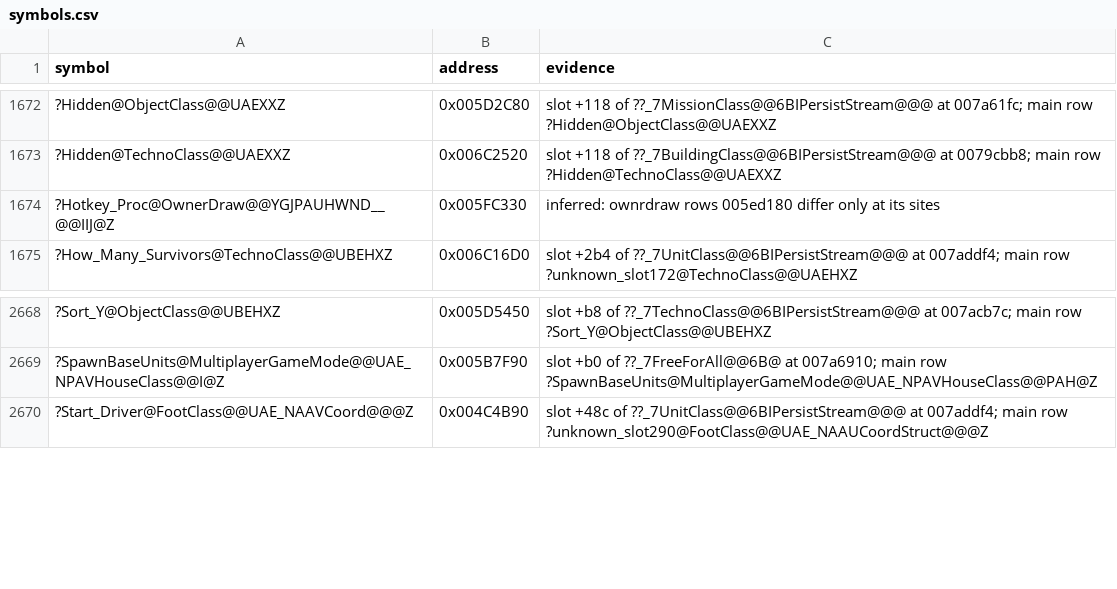
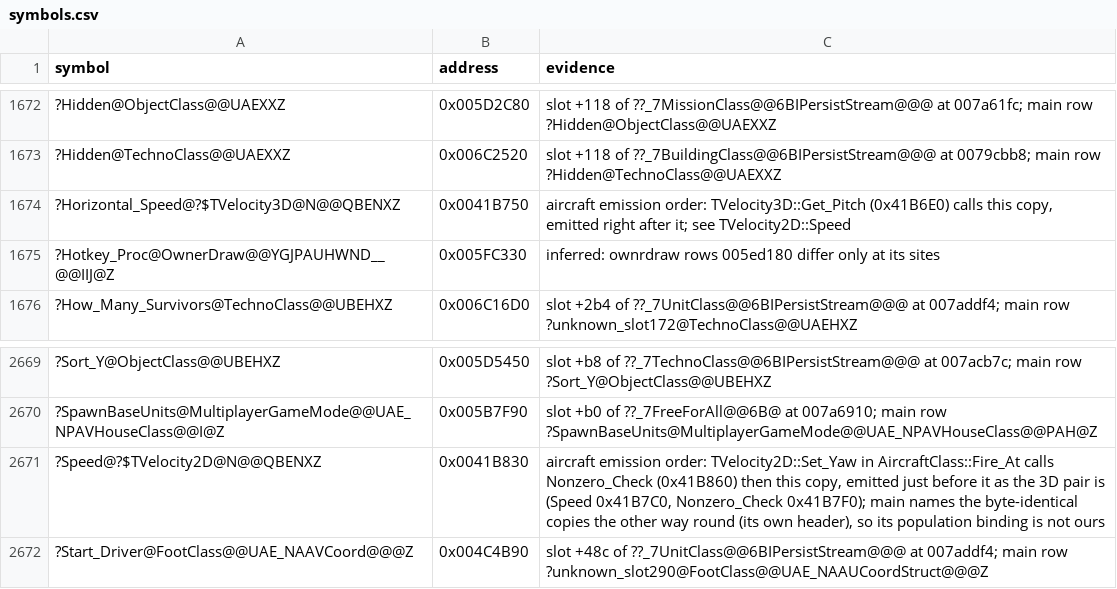
Before and after one commit to meastes/redalert2-decomp, a CSV file: rebuild/manifest/symbols.csv, drawn as a sheet; only a part is shown, gaps mark what is left out; the diff names each change by its address in the sheet, - before the commit and + after, or states it on an @@ line.

```diff
--- a/rebuild/manifest/symbols.csv
+++ b/rebuild/manifest/symbols.csv
+row 1674: ?Horizontal_Speed@?$TVelocity3D@N@@QBENXZ | 0x0041B750 | aircraft emission order: TVelocity3D::Get_Pitch (0x41B6E0) calls this copy, emitted right after it; see TVelocity2D::Speed
+row 2671: ?Speed@?$TVelocity2D@N@@QBENXZ | 0x0041B830 | aircraft emission order: TVelocity2D::Set_Yaw in AircraftClass::Fire_At calls Nonzero_Check (0x41B860) then this copy, emitted just before it as the 3D pair is (Speed 0x41B7C0, Nonzero_Check 0x41B7F0); main names the byte-identical copies the other way round (its own header), so its population binding is not ours
```
Also changed, not shown: rebuild/manifest/progress.csv, rebuild/manifest/provenance.csv, 33 other files.
